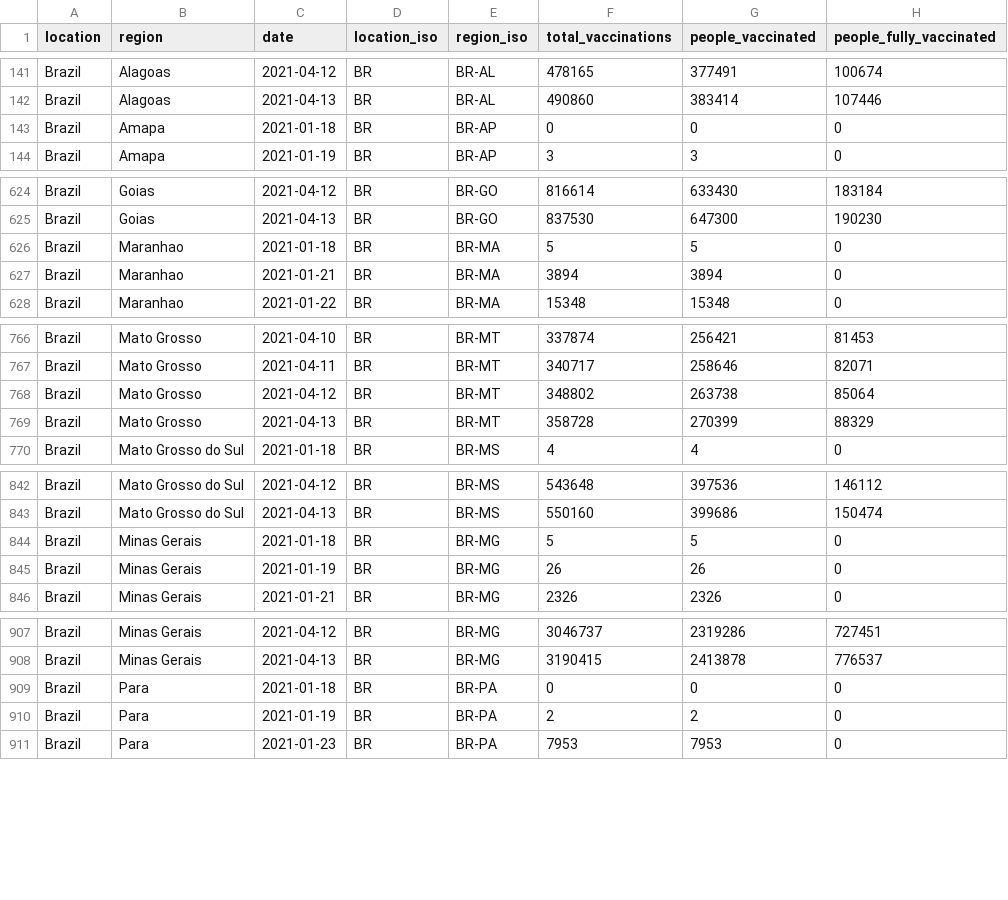
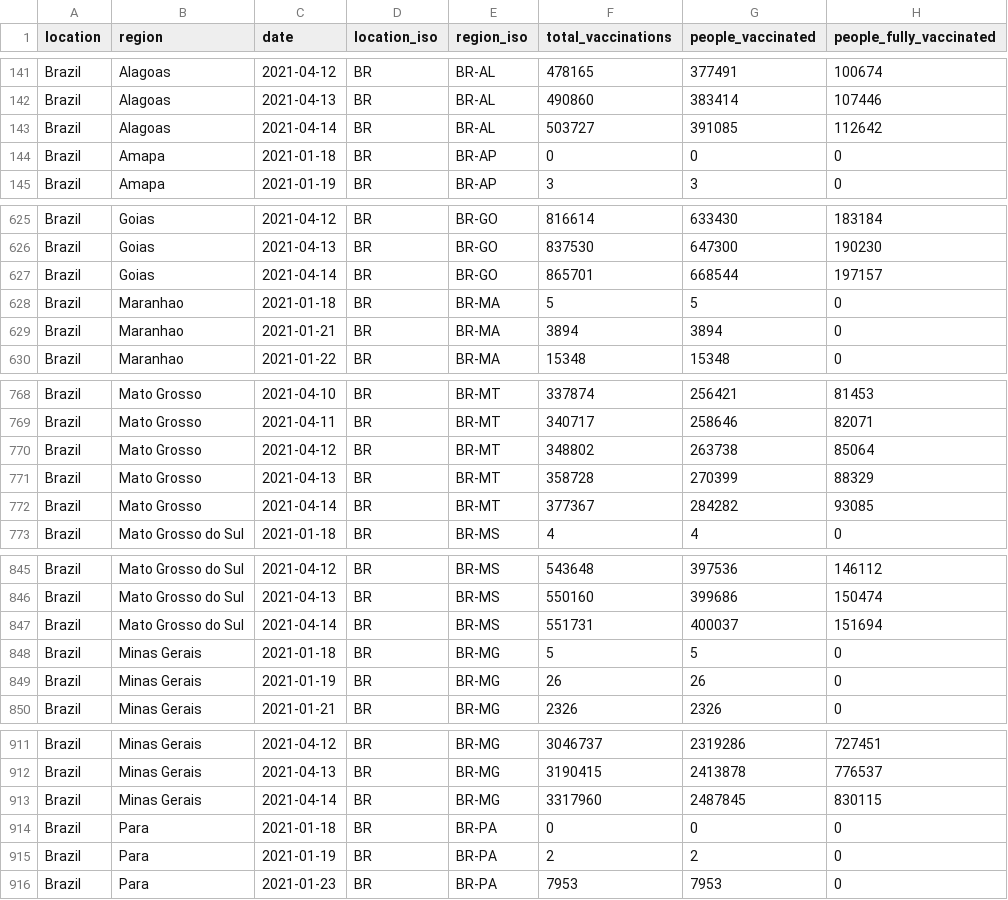
Before and after one commit to sociepy/covid19-vaccination-subnational, a CSV file: data/countries/Brazil.csv, drawn as a sheet; only a part is shown, gaps mark what is left out; the diff covers the shown part only; the diff names each change by its address in the sheet, - before the commit and + after, or states it on an @@ line.

```diff
--- a/data/countries/Brazil.csv
+++ b/data/countries/Brazil.csv
+row 143: Brazil | Alagoas | 2021-04-14 | BR | BR-AL | 503727 | 391085 | 112642
+row 627: Brazil | Goias | 2021-04-14 | BR | BR-GO | 865701 | 668544 | 197157
+row 772: Brazil | Mato Grosso | 2021-04-14 | BR | BR-MT | 377367 | 284282 | 93085
+row 847: Brazil | Mato Grosso do Sul | 2021-04-14 | BR | BR-MS | 551731 | 400037 | 151694
+row 913: Brazil | Minas Gerais | 2021-04-14 | BR | BR-MG | 3317960 | 2487845 | 830115
```
Also changed, not shown: 8 added rows elsewhere in this file, data/countries/France.csv, data/countries/Italy.csv, 37 other files.
